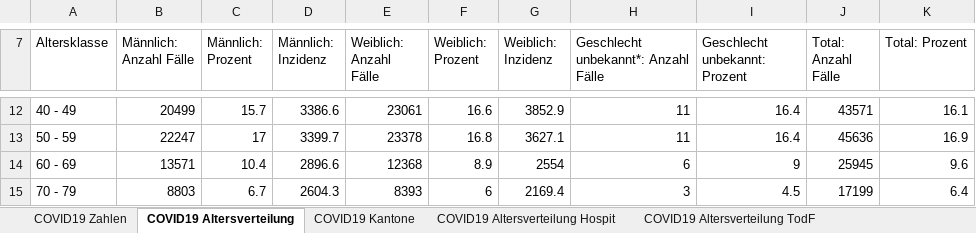
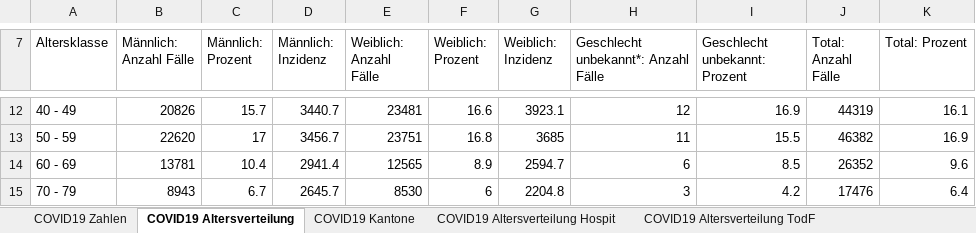
Before and after one commit to covid19ch/covid19ch.github.io, an Excel workbook: Data/2020_11_17.xlsx, sheet COVID19 Altersverteilung, drawn as a sheet; only a part is shown, gaps mark what is left out; values as stored, in another font and other column widths than the file's, no borders; the diff covers the shown part only; the diff names each change by its address in the sheet, - before the commit and + after, or states it on an @@ line.

```diff
--- a/Data/2020_11_17.xlsx (sheet COVID19 Altersverteilung)
+++ b/Data/2020_11_17.xlsx (sheet COVID19 Altersverteilung)
-B12 (Männlich: Anzahl Fälle): 20499
+B12 (Männlich: Anzahl Fälle): 20826
-D12 (Männlich: Inzidenz): 3386.6
+D12 (Männlich: Inzidenz): 3440.7
-E12 (Weiblich: Anzahl Fälle): 23061
+E12 (Weiblich: Anzahl Fälle): 23481
-G12 (Weiblich: Inzidenz): 3852.9
+G12 (Weiblich: Inzidenz): 3923.1
-H12: 11
+H12: 12
-I12 (Geschlecht unbekannt: Prozent): 16.4
+I12 (Geschlecht unbekannt: Prozent): 16.9
-J12 (Total: Anzahl Fälle): 43571
+J12 (Total: Anzahl Fälle): 44319
-B13 (Männlich: Anzahl Fälle): 22247
+B13 (Männlich: Anzahl Fälle): 22620
-D13 (Männlich: Inzidenz): 3399.7
+D13 (Männlich: Inzidenz): 3456.7
-E13 (Weiblich: Anzahl Fälle): 23378
+E13 (Weiblich: Anzahl Fälle): 23751
-G13 (Weiblich: Inzidenz): 3627.1
+G13 (Weiblich: Inzidenz): 3685
-I13 (Geschlecht unbekannt: Prozent): 16.4
+I13 (Geschlecht unbekannt: Prozent): 15.5
-J13 (Total: Anzahl Fälle): 45636
+J13 (Total: Anzahl Fälle): 46382
-B14 (Männlich: Anzahl Fälle): 13571
+B14 (Männlich: Anzahl Fälle): 13781
-D14 (Männlich: Inzidenz): 2896.6
+D14 (Männlich: Inzidenz): 2941.4
-E14 (Weiblich: Anzahl Fälle): 12368
+E14 (Weiblich: Anzahl Fälle): 12565
-G14 (Weiblich: Inzidenz): 2554
+G14 (Weiblich: Inzidenz): 2594.7
-I14 (Geschlecht unbekannt: Prozent): 9
+I14 (Geschlecht unbekannt: Prozent): 8.5
-J14 (Total: Anzahl Fälle): 25945
+J14 (Total: Anzahl Fälle): 26352
-B15 (Männlich: Anzahl Fälle): 8803
+B15 (Männlich: Anzahl Fälle): 8943
-D15 (Männlich: Inzidenz): 2604.3
+D15 (Männlich: Inzidenz): 2645.7
-E15 (Weiblich: Anzahl Fälle): 8393
+E15 (Weiblich: Anzahl Fälle): 8530
-G15 (Weiblich: Inzidenz): 2169.4
+G15 (Weiblich: Inzidenz): 2204.8
-I15 (Geschlecht unbekannt: Prozent): 4.5
+I15 (Geschlecht unbekannt: Prozent): 4.2
-J15 (Total: Anzahl Fälle): 17199
+J15 (Total: Anzahl Fälle): 17476
```
Also changed, not shown: 38 edited cells elsewhere in this sheet, sheet COVID19 Zahlen, sheet COVID19 Kantone, sheet COVID19 Altersverteilung Hospit, sheet COVID19 Altersverteilung TodF, sheet COVID19 Isolation Quarantäne.
